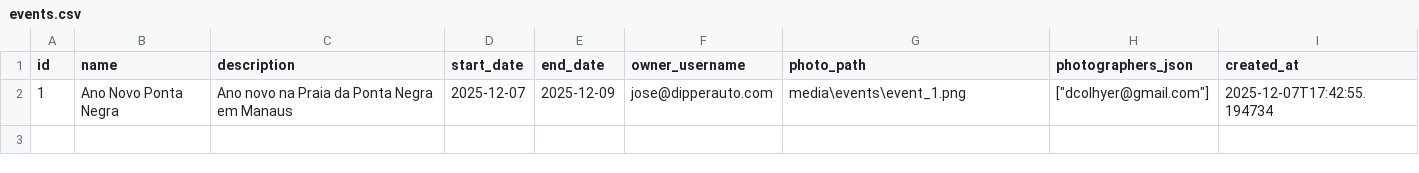
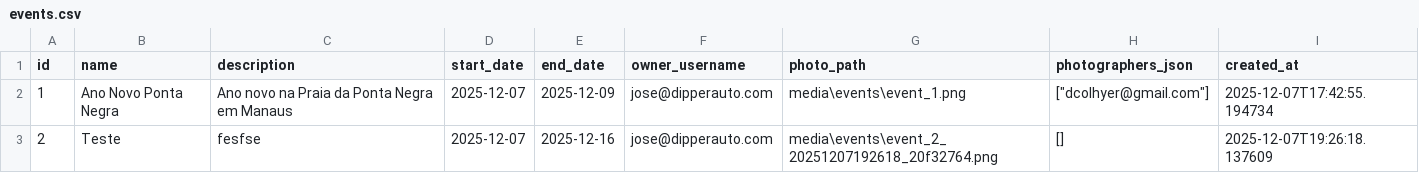
Before and after one commit to dipperauto/SamaRFID-V2, a CSV file: backend/events.csv, drawn as a sheet.

```diff
--- a/backend/events.csv
+++ b/backend/events.csv
@@ -2 +2,2 @@ id,name,description,start_date,end_date,owner_username,photo_path,photographers_
 1,Ano Novo Ponta Negra,Ano novo na Praia da Ponta Negra em Manaus,2025-12-07,2025-12-09,jose@dipperauto.com,media\events\event_1.png,"[""dcolhyer@gmail.com""]",2025-12-07T17:42:55.194734
+2,Teste,fesfse,2025-12-07,2025-12-16,jose@dipperauto.com,media\events\event_2_20251207192618_20f32764.png,[],2025-12-07T19:26:18.137609
```
Also changed, not shown: 5 other files.
